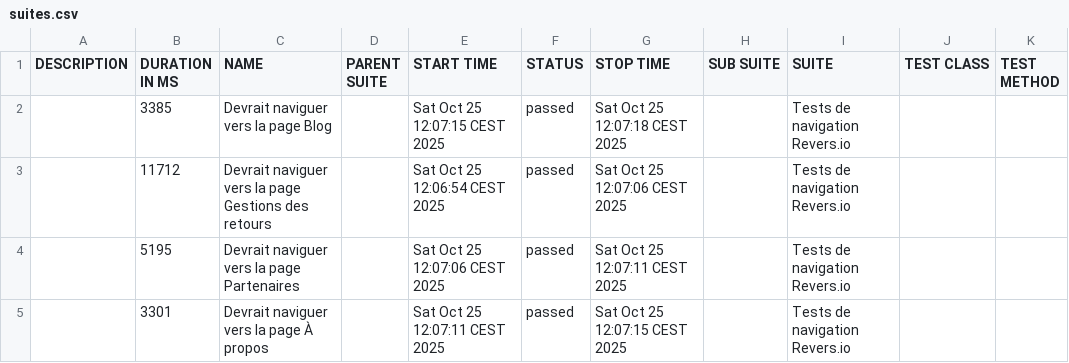
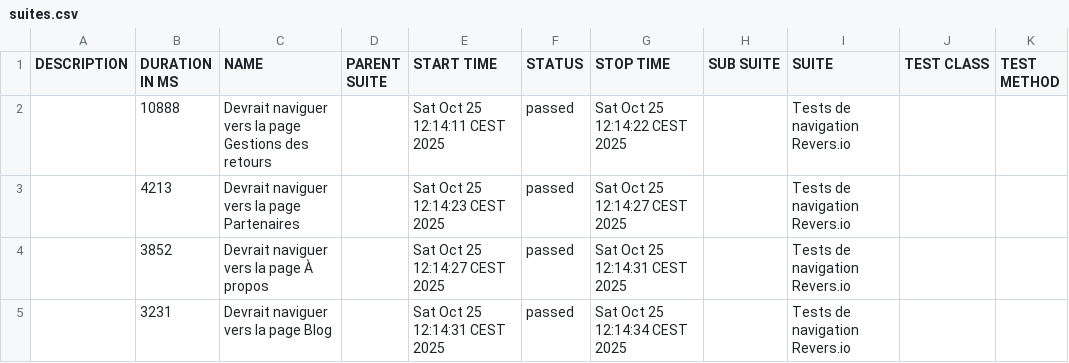
Before and after one commit to hakantetik44/reversio-cypress-automation, a CSV file: allure-report/data/suites.csv, drawn as a sheet.

```diff
--- a/allure-report/data/suites.csv
+++ b/allure-report/data/suites.csv
@@ -1,5 +1,5 @@
 "DESCRIPTION","DURATION IN MS","NAME","PARENT SUITE","START TIME","STATUS","STOP TIME","SUB SUITE","SUITE","TEST CLASS","TEST METHOD"
-"","3385","Devrait naviguer vers la page Blog","","Sat Oct 25 12:07:15 CEST 2025","passed","Sat Oct 25 12:07:18 CEST 2025","","Tests de navigation Revers.io","",""
-"","11712","Devrait naviguer vers la page Gestions des retours","","Sat Oct 25 12:06:54 CEST 2025","passed","Sat Oct 25 12:07:06 CEST 2025","","Tests de navigation Revers.io","",""
-"","5195","Devrait naviguer vers la page Partenaires","","Sat Oct 25 12:07:06 CEST 2025","passed","Sat Oct 25 12:07:11 CEST 2025","","Tests de navigation Revers.io","",""
-"","3301","Devrait naviguer vers la page À propos","","Sat Oct 25 12:07:11 CEST 2025","passed","Sat Oct 25 12:07:15 CEST 2025","","Tests de navigation Revers.io","",""
+"","10888","Devrait naviguer vers la page Gestions des retours","","Sat Oct 25 12:14:11 CEST 2025","passed","Sat Oct 25 12:14:22 CEST 2025","","Tests de navigation Revers.io","",""
+"","4213","Devrait naviguer vers la page Partenaires","","Sat Oct 25 12:14:23 CEST 2025","passed","Sat Oct 25 12:14:27 CEST 2025","","Tests de navigation Revers.io","",""
+"","3852","Devrait naviguer vers la page À propos","","Sat Oct 25 12:14:27 CEST 2025","passed","Sat Oct 25 12:14:31 CEST 2025","","Tests de navigation Revers.io","",""
+"","3231","Devrait naviguer vers la page Blog","","Sat Oct 25 12:14:31 CEST 2025","passed","Sat Oct 25 12:14:34 CEST 2025","","Tests de navigation Revers.io","",""
```
Also changed, not shown: 32 other files.
